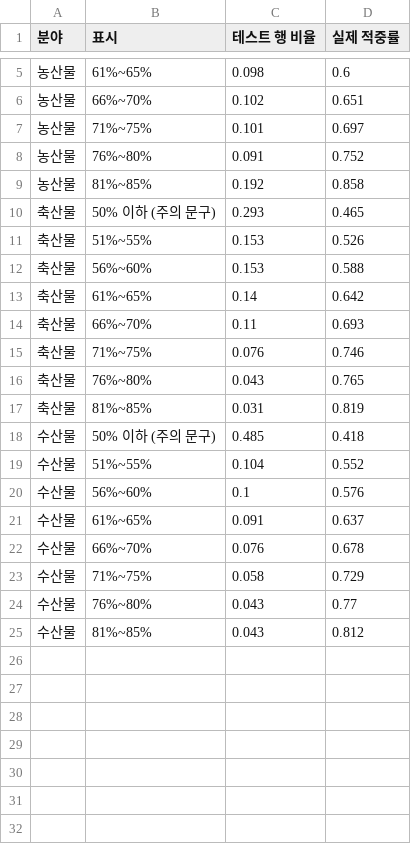
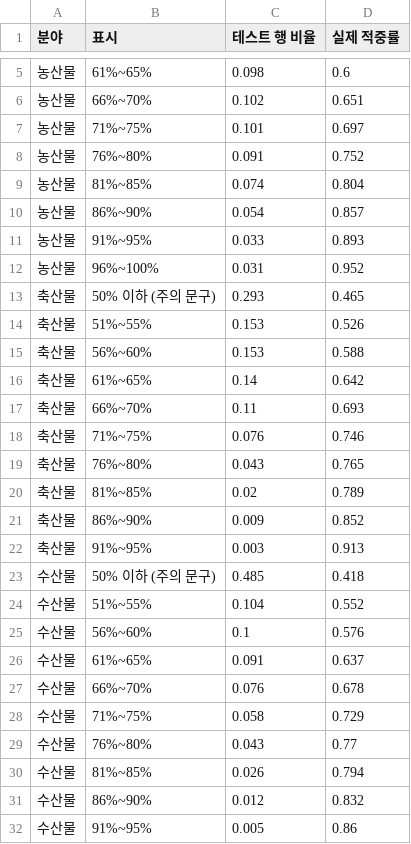
Before and after one commit to joon6644/ML_26_2, a CSV file: eda/tables/direction_prob_check.csv, drawn as a sheet; only a part is shown, gaps mark what is left out.

```diff
--- a/eda/tables/direction_prob_check.csv
+++ b/eda/tables/direction_prob_check.csv
@@ -8,3 +8,6 @@
 농산물,76%~80%,0.091,0.752
-농산물,81%~85%,0.192,0.858
+농산물,81%~85%,0.074,0.804
+농산물,86%~90%,0.054,0.857
+농산물,91%~95%,0.033,0.893
+농산물,96%~100%,0.031,0.952
 축산물,50% 이하 (주의 문구),0.293,0.465
@@ -16,3 +19,5 @@
 축산물,76%~80%,0.043,0.765
-축산물,81%~85%,0.031,0.819
+축산물,81%~85%,0.02,0.789
+축산물,86%~90%,0.009,0.852
+축산물,91%~95%,0.003,0.913
 수산물,50% 이하 (주의 문구),0.485,0.418
@@ -24,2 +29,4 @@
 수산물,76%~80%,0.043,0.77
-수산물,81%~85%,0.043,0.812
+수산물,81%~85%,0.026,0.794
+수산물,86%~90%,0.012,0.832
+수산물,91%~95%,0.005,0.86
```
Also changed, not shown: 11 other files.
